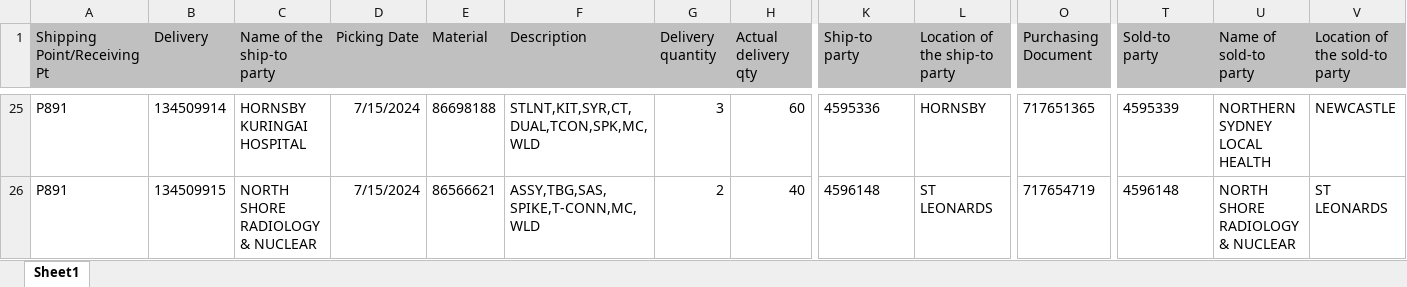
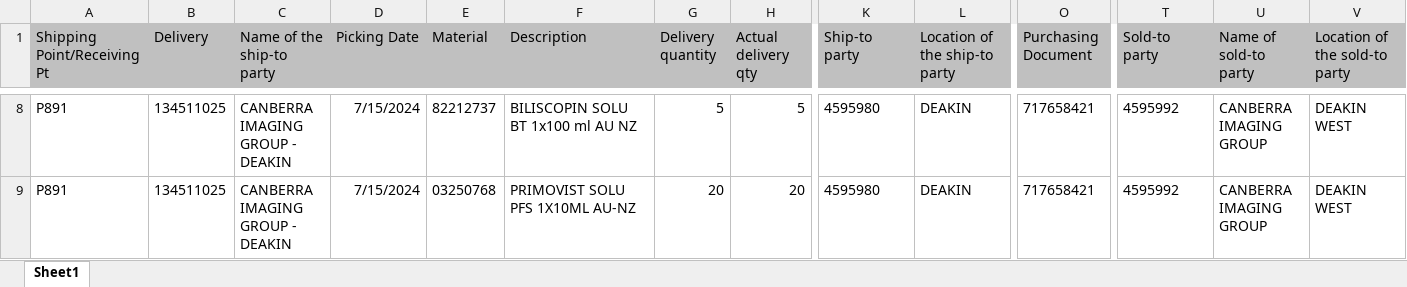
Before and after one commit to janphoenix/anz, an Excel workbook: ANZ.XLSX, sheet Sheet1, drawn as a sheet; only a part is shown, gaps mark what is left out; values as stored, in another font and other column widths than the file's, no borders; addresses are those after the commit; the diff covers the shown part only; the diff names each change by its address in the sheet, - before the commit and + after, or states it on an @@ line.

```diff
--- a/ANZ.XLSX (sheet Sheet1)
+++ b/ANZ.XLSX (sheet Sheet1)
-B8 (Delivery): 134509914
+B8 (Delivery): 134511025
-C8 (Name of the ship-to party): HORNSBY KURINGAI HOSPITAL
+C8 (Name of the ship-to party): CANBERRA IMAGING GROUP - DEAKIN
-E8 (Material): 86698188
+E8 (Material): 82212737
-F8 (Description): STLNT,KIT,SYR,CT,DUAL,TCON,SPK,MC,WLD
+F8 (Description): BILISCOPIN SOLU BT 1x100 ml AU NZ
-G8 (Delivery quantity): 3
+G8 (Delivery quantity): 5
-H8 (Actual delivery qty): 60
+H8 (Actual delivery qty): 5
-K8 (Ship-to party): 4595336
+K8 (Ship-to party): 4595980
-L8 (Location of the ship-to party): HORNSBY
+L8 (Location of the ship-to party): DEAKIN
-O8 (Purchasing Document): 717651365
+O8 (Purchasing Document): 717658421
-T8 (Sold-to party): 4595339
+T8 (Sold-to party): 4595992
-U8 (Name of sold-to party): NORTHERN SYDNEY LOCAL HEALTH
+U8 (Name of sold-to party): CANBERRA IMAGING GROUP
-V8 (Location of the sold-to party): NEWCASTLE
+V8 (Location of the sold-to party): DEAKIN WEST
-B9 (Delivery): 134509915
+B9 (Delivery): 134511025
-C9 (Name of the ship-to party): NORTH SHORE RADIOLOGY & NUCLEAR
+C9 (Name of the ship-to party): CANBERRA IMAGING GROUP - DEAKIN
-E9 (Material): 86566621
+E9 (Material): 03250768
-F9 (Description): ASSY,TBG,SAS,SPIKE,T-CONN,MC,WLD
+F9 (Description): PRIMOVIST SOLU PFS 1X10ML AU-NZ
-G9 (Delivery quantity): 2
+G9 (Delivery quantity): 20
-H9 (Actual delivery qty): 40
+H9 (Actual delivery qty): 20
-K9 (Ship-to party): 4596148
+K9 (Ship-to party): 4595980
-L9 (Location of the ship-to party): ST LEONARDS
+L9 (Location of the ship-to party): DEAKIN
-O9 (Purchasing Document): 717654719
+O9 (Purchasing Document): 717658421
-T9 (Sold-to party): 4596148
+T9 (Sold-to party): 4595992
-U9 (Name of sold-to party): NORTH SHORE RADIOLOGY & NUCLEAR
+U9 (Name of sold-to party): CANBERRA IMAGING GROUP
-V9 (Location of the sold-to party): ST LEONARDS
+V9 (Location of the sold-to party): DEAKIN WEST
```
Also changed, not shown: 2 added rows, 24 removed rows and 264 edited cells elsewhere in this sheet.
